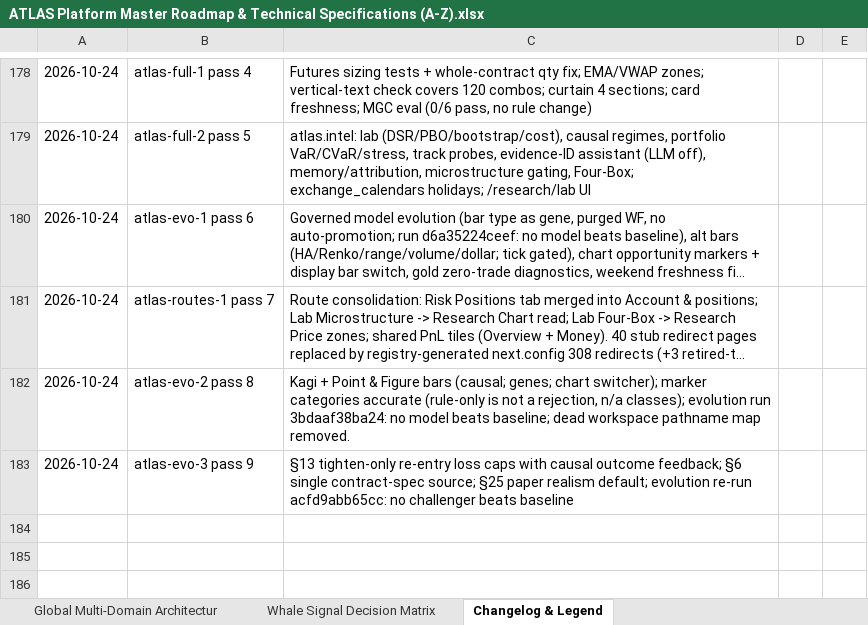
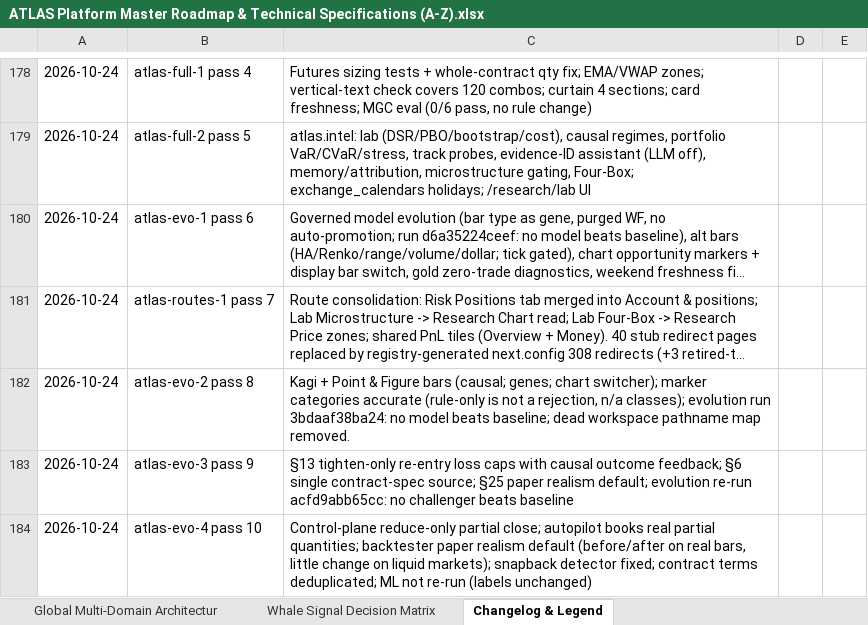
Before and after one commit to MISHHF93/ATLAS, an Excel workbook: ATLAS Platform Master Roadmap & Technical Specifications (A-Z).xlsx, sheet Changelog & Legend, drawn as a sheet; only a part is shown, gaps mark what is left out; long unchanged cells end in …; values as stored, in another font and other column widths than the file's, no borders; the diff names each change by its address in the sheet, - before the commit and + after, or states it on an @@ line.

Commit message:
evo4: reduce-only partial close + real partial-fill booking, backtester paper realism, snapback fix, contract terms single source

```diff
--- a/ATLAS Platform Master Roadmap & Technical Specifications (A-Z).xlsx (sheet Changelog & Legend)
+++ b/ATLAS Platform Master Roadmap & Technical Specifications (A-Z).xlsx (sheet Changelog & Legend)
+row 184: 2026-10-24 | atlas-evo-4 pass 10 | Control-plane reduce-only partial close; autopilot books real partial quantities; backtester paper realism default (before/after on real bars, little change on liquid markets); snapback detector fixed; contract terms deduplicated; ML not re-run (labels unchanged)
```
Also changed, not shown: sheet Platform Roadmap (A-Z), 14 other files.
